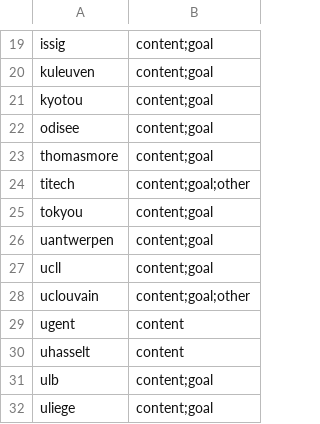
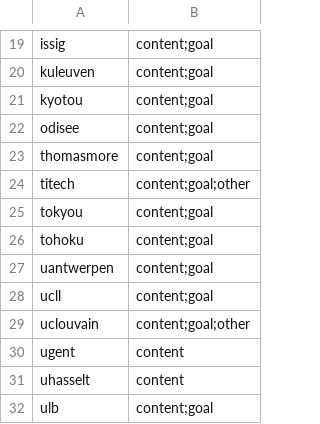
Before and after one commit to japonophile/Education4Climate, a CSV file: data/scoring_fields.csv, drawn as a sheet; only a part is shown, gaps mark what is left out; the shorter side is filled out with more unchanged rows; the diff names each change by its address in the sheet, - before the commit and + after, or states it on an @@ line.

```diff
--- a/data/scoring_fields.csv
+++ b/data/scoring_fields.csv
+row 26: tohoku | content;goal
```
Also changed, not shown: data/faculties_to_fields.csv, 7 other files.
